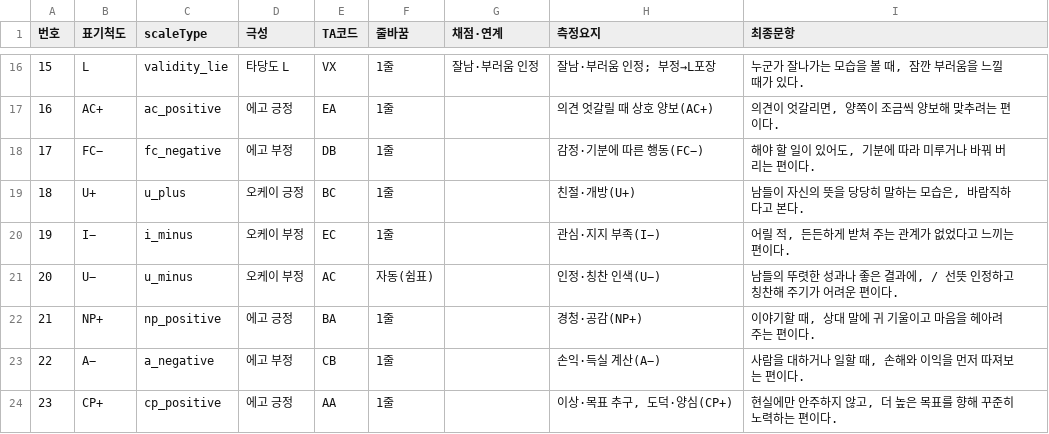
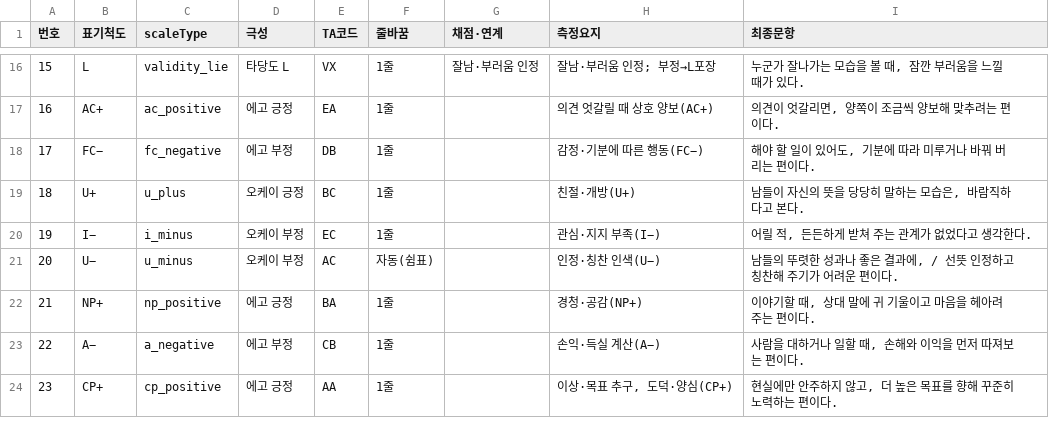
Before and after one commit to jomigata/wiz-coco, a TSV file: docs/internal-materials/ego-ok/items-99-final-catalog-ko.tsv, drawn as a sheet; only a part is shown, gaps mark what is left out; the diff covers the shown part only.

```diff
--- a/docs/internal-materials/ego-ok/items-99-final-catalog-ko.tsv
+++ b/docs/internal-materials/ego-ok/items-99-final-catalog-ko.tsv
@@ -19,3 +19,3 @@
 18	U+	u_plus	오케이 긍정	BC	1줄		친절·개방(U+)	남들이 자신의 뜻을 당당히 말하는 모습은, 바람직하다고 본다.
-19	I−	i_minus	오케이 부정	EC	1줄		관심·지지 부족(I−)	어릴 적, 든든하게 받쳐 주는 관계가 없었다고 느끼는 편이다.
+19	I−	i_minus	오케이 부정	EC	1줄		관심·지지 부족(I−)	어릴 적, 든든하게 받쳐 주는 관계가 없었다고 생각한다.
 20	U−	u_minus	오케이 부정	AC	자동(쉼표)		인정·칭찬 인색(U−)	남들의 뚜렷한 성과나 좋은 결과에, / 선뜻 인정하고 칭찬해 주기가 어려운 편이다.
```
Also changed, not shown: 19 edited cells elsewhere in this file, docs/internal-materials/ego-ok/items-99-source.tsv, 5 other files.
